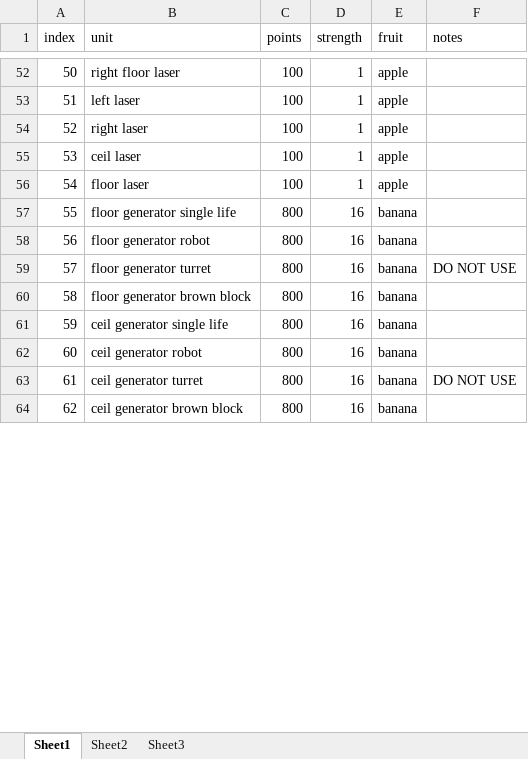
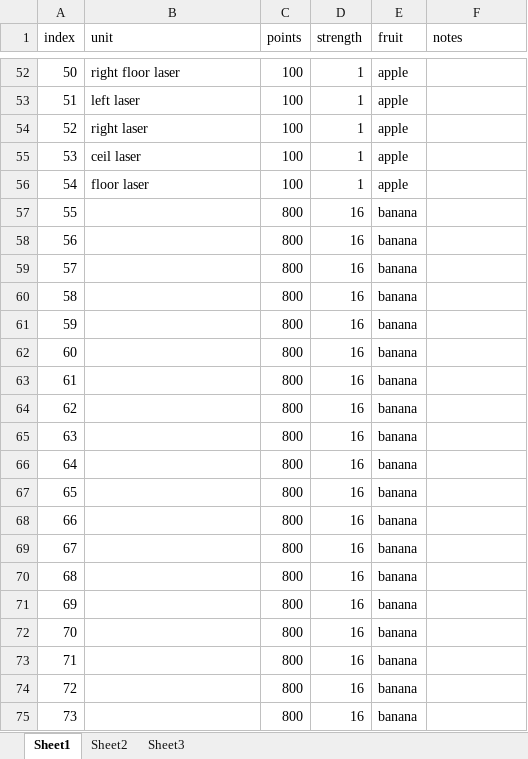
Before and after one commit to RegexKing/Bangaio_Tribute, an Excel workbook: SpriteLibrary.xlsx, sheet Sheet1, drawn as a sheet; only a part is shown, gaps mark what is left out; values as stored, in another font and other column widths than the file's, no borders; the diff covers the shown part only; the diff names each change by its address in the sheet, - before the commit and + after, or states it on an @@ line.

```diff
--- a/SpriteLibrary.xlsx (sheet Sheet1)
+++ b/SpriteLibrary.xlsx (sheet Sheet1)
-B57 (unit): floor generator single life
+B57 (unit): (empty)
-B58 (unit): floor generator robot
+B58 (unit): (empty)
-B59 (unit): floor generator turret
+B59 (unit): (empty)
-F59 (notes): DO NOT USE
+F59 (notes): (empty)
-B60 (unit): floor generator brown block
+B60 (unit): (empty)
-B61 (unit): ceil generator single life
+B61 (unit): (empty)
-B62 (unit): ceil generator robot
+B62 (unit): (empty)
-B63 (unit): ceil generator turret
+B63 (unit): (empty)
-F63 (notes): DO NOT USE
+F63 (notes): (empty)
-B64 (unit): ceil generator brown block
+B64 (unit): (empty)
+row 65: 63 |  | 800 | 16 | banana
+row 66: 64 |  | 800 | 16 | banana
+row 67: 65 |  | 800 | 16 | banana
+row 68: 66 |  | 800 | 16 | banana
+row 69: 67 |  | 800 | 16 | banana
+row 70: 68 |  | 800 | 16 | banana
+row 71: 69 |  | 800 | 16 | banana
+row 72: 70 |  | 800 | 16 | banana
+row 73: 71 |  | 800 | 16 | banana
+row 74: 72 |  | 800 | 16 | banana
+row 75: 73 |  | 800 | 16 | banana
```
Also changed, not shown: 17 added rows, 10 edited cells and row numbers in column A elsewhere in this sheet, 3 other files.
